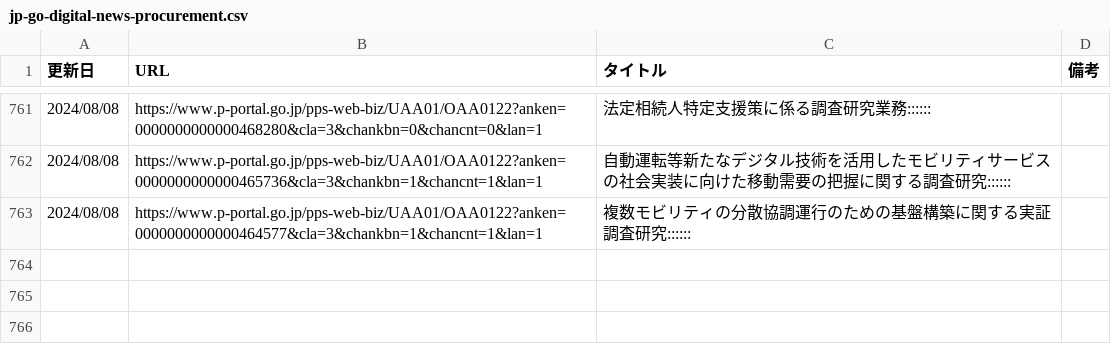
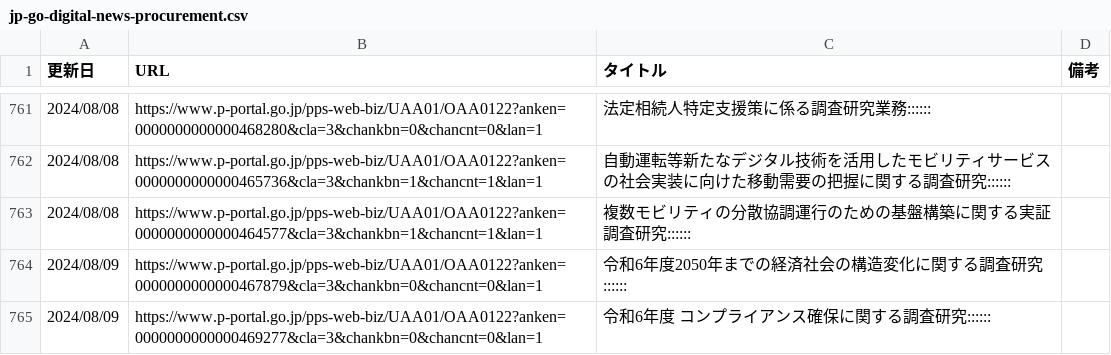
Before and after one commit to c-3lab/jp-go-digital-news, a CSV file: jp-go-digital-news-procurement.csv, drawn as a sheet; only a part is shown, gaps mark what is left out; the diff names each change by its address in the sheet, - before the commit and + after, or states it on an @@ line.

```diff
--- a/jp-go-digital-news-procurement.csv
+++ b/jp-go-digital-news-procurement.csv
+row 764: 2024/08/09 | https://www.p-portal.go.jp/pps-web-biz/UAA01/OAA0122?anken=0000000000000467879&cla=3&chankbn=0&chancnt=0&lan=1 | 令和6年度2050年までの経済社会の構造変化に関する調査研究::::::
+row 765: 2024/08/09 | https://www.p-portal.go.jp/pps-web-biz/UAA01/OAA0122?anken=0000000000000469277&cla=3&chankbn=0&chancnt=0&lan=1 | 令和6年度 コンプライアンス確保に関する調査研究::::::
```
Also changed, not shown: jp-go-cfa-news-news.csv, jp-go-digital-news-news.csv.
